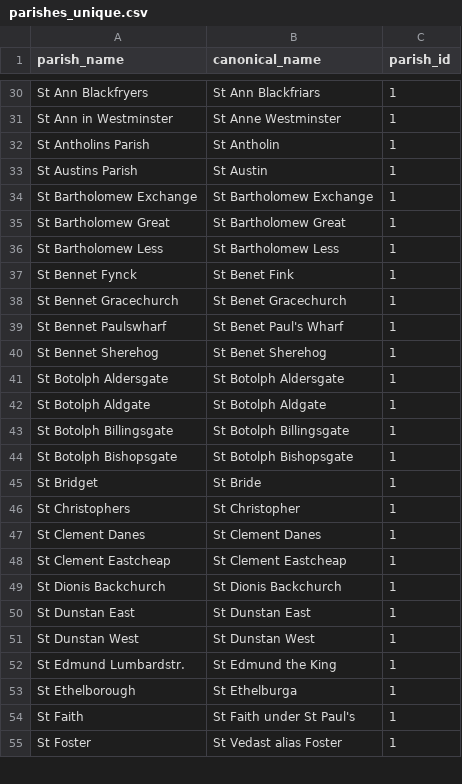
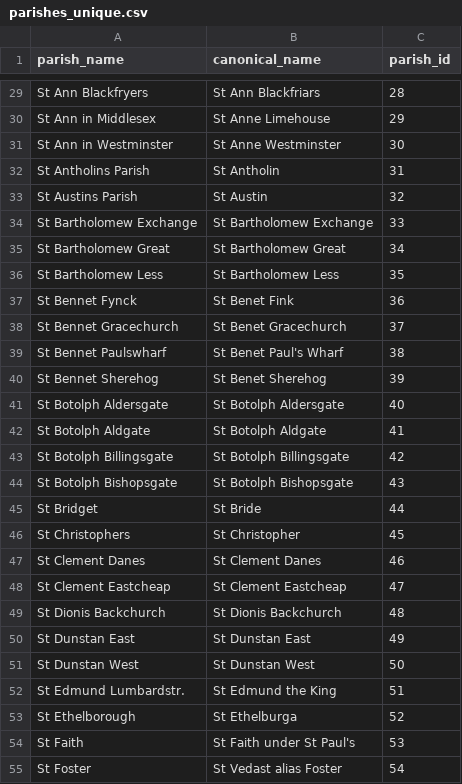
Before and after one commit to chnm/bom, a CSV file: bom-processing/scripts/bomr/data/parishes_unique.csv, drawn as a sheet; only a part is shown, gaps mark what is left out; addresses are those after the commit; the diff covers the shown part only; the diff names each change by its address in the sheet, - before the commit and + after, or states it on an @@ line.

```diff
--- a/bom-processing/scripts/bomr/data/parishes_unique.csv
+++ b/bom-processing/scripts/bomr/data/parishes_unique.csv
-C29 (parish_id): 1
+C29 (parish_id): 28
+row 30: St Ann in Middlesex | St Anne Limehouse | 29
-C31 (parish_id): 1
+C31 (parish_id): 30
-C32 (parish_id): 1
+C32 (parish_id): 31
-C33 (parish_id): 1
+C33 (parish_id): 32
-C34 (parish_id): 1
+C34 (parish_id): 33
-C35 (parish_id): 1
+C35 (parish_id): 34
-C36 (parish_id): 1
+C36 (parish_id): 35
-C37 (parish_id): 1
+C37 (parish_id): 36
-C38 (parish_id): 1
+C38 (parish_id): 37
-C39 (parish_id): 1
+C39 (parish_id): 38
-C40 (parish_id): 1
+C40 (parish_id): 39
-C41 (parish_id): 1
+C41 (parish_id): 40
-C42 (parish_id): 1
+C42 (parish_id): 41
-C43 (parish_id): 1
+C43 (parish_id): 42
-C44 (parish_id): 1
+C44 (parish_id): 43
-C45 (parish_id): 1
+C45 (parish_id): 44
-C46 (parish_id): 1
+C46 (parish_id): 45
-C47 (parish_id): 1
+C47 (parish_id): 46
-C48 (parish_id): 1
+C48 (parish_id): 47
-C49 (parish_id): 1
+C49 (parish_id): 48
-C50 (parish_id): 1
+C50 (parish_id): 49
-C51 (parish_id): 1
+C51 (parish_id): 50
-C52 (parish_id): 1
+C52 (parish_id): 51
-C53 (parish_id): 1
+C53 (parish_id): 52
-C54 (parish_id): 1
+C54 (parish_id): 53
-C55 (parish_id): 1
+C55 (parish_id): 54
```
Also changed, not shown: 9 added rows, 5 removed rows and 122 edited cells elsewhere in this file, bom-processing/scripts/bomr/data/year_unique.csv, 6 other files.
